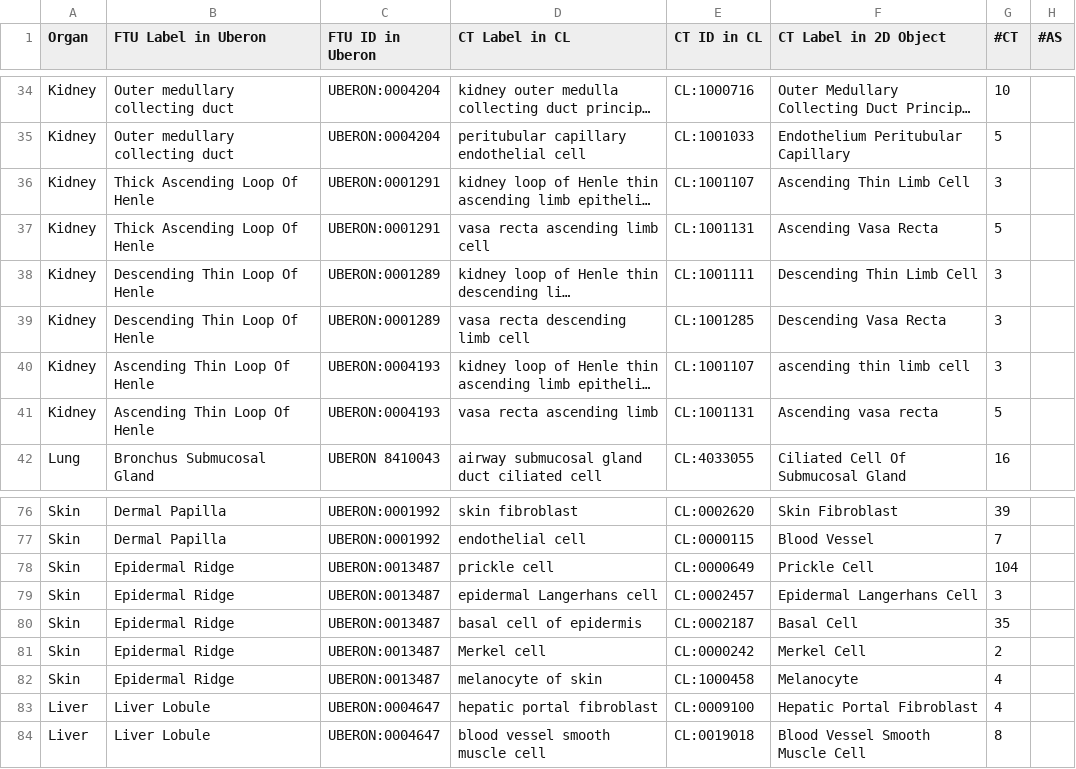
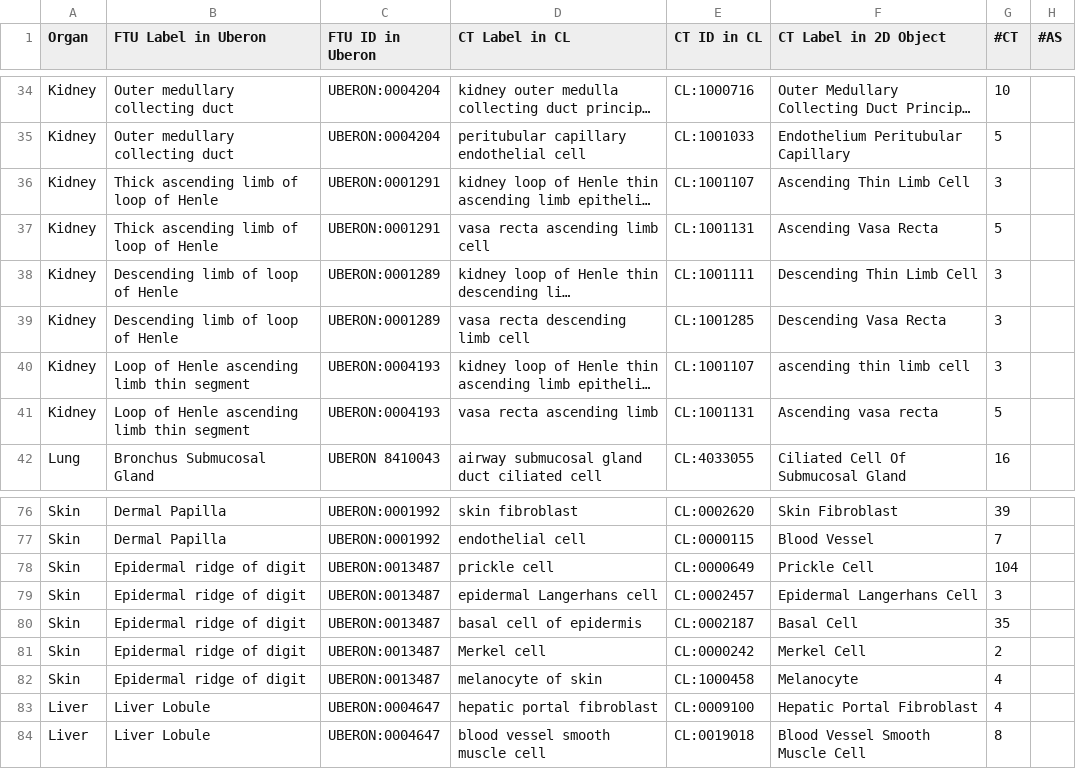
Before and after one commit to cns-iu/hra-vccf-ftu-supporting-information, a CSV file: data/2d-ftu-cell-count-6th-release.csv, drawn as a sheet; only a part is shown, gaps mark what is left out; long unchanged cells end in …; the diff covers the shown part only; the diff names each change by its address in the sheet, - before the commit and + after, or states it on an @@ line.

```diff
--- a/data/2d-ftu-cell-count-6th-release.csv
+++ b/data/2d-ftu-cell-count-6th-release.csv
-B36:B37 (FTU Label in Uberon): Thick Ascending Loop Of Henle
+B36:B37 (FTU Label in Uberon): Thick ascending limb of loop of Henle
-B38:B39 (FTU Label in Uberon): Descending Thin Loop Of Henle
+B38:B39 (FTU Label in Uberon): Descending limb of loop of Henle
-B40:B41 (FTU Label in Uberon): Ascending Thin Loop Of Henle
+B40:B41 (FTU Label in Uberon): Loop of Henle ascending limb thin segment
-B78:B82 (FTU Label in Uberon): Epidermal Ridge
+B78:B82 (FTU Label in Uberon): Epidermal ridge of digit
```
Also changed, not shown: 47 edited cells elsewhere in this file.
